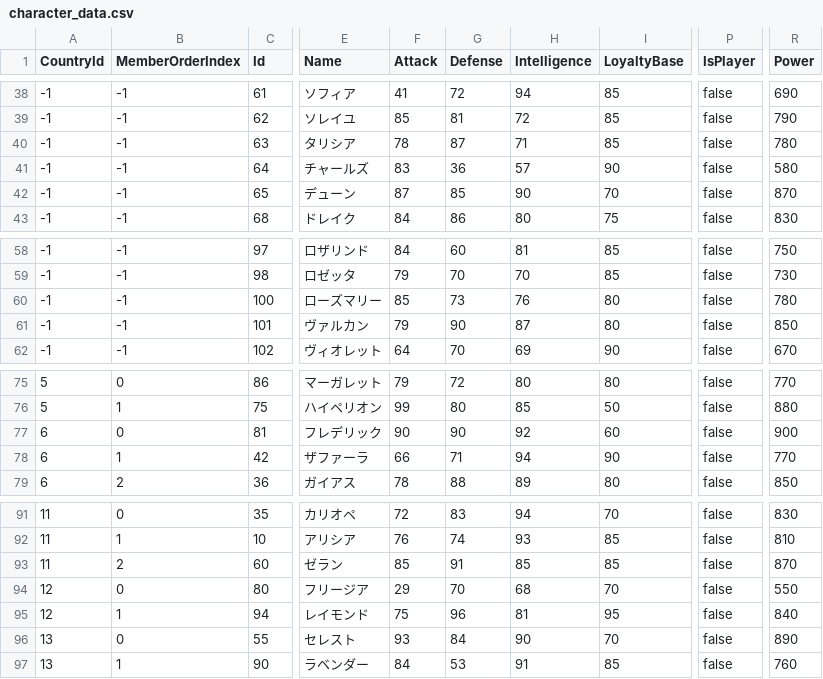
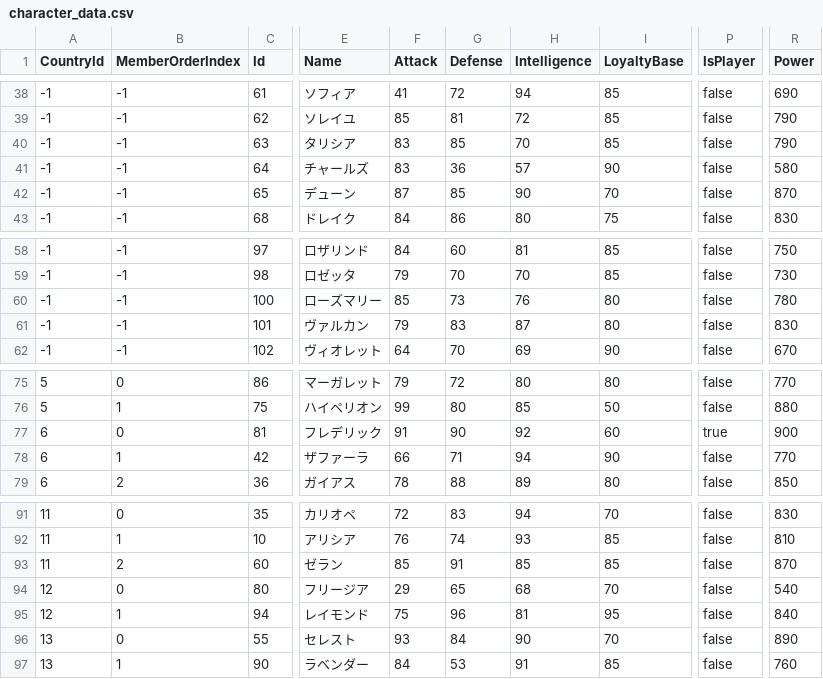
Before and after one commit to 778a0a/betrayer, a CSV file: Assets/Development/SavedData/character_data.csv, drawn as a sheet; only a part is shown, gaps mark what is left out; the diff names each change by its address in the sheet, - before the commit and + after, or states it on an @@ line.

Commit message:
調整

```diff
--- a/Assets/Development/SavedData/character_data.csv
+++ b/Assets/Development/SavedData/character_data.csv
-F40 (Attack): 78
+F40 (Attack): 83
-G40 (Defense): 87
+G40 (Defense): 85
-H40 (Intelligence): 71
+H40 (Intelligence): 70
-R40 (Power): 780
+R40 (Power): 790
-G61 (Defense): 90
+G61 (Defense): 83
-R61 (Power): 850
+R61 (Power): 830
-F77 (Attack): 90
+F77 (Attack): 91
-P77 (IsPlayer): false
+P77 (IsPlayer): true
-G94 (Defense): 70
+G94 (Defense): 65
-R94 (Power): 550
+R94 (Power): 540
```
